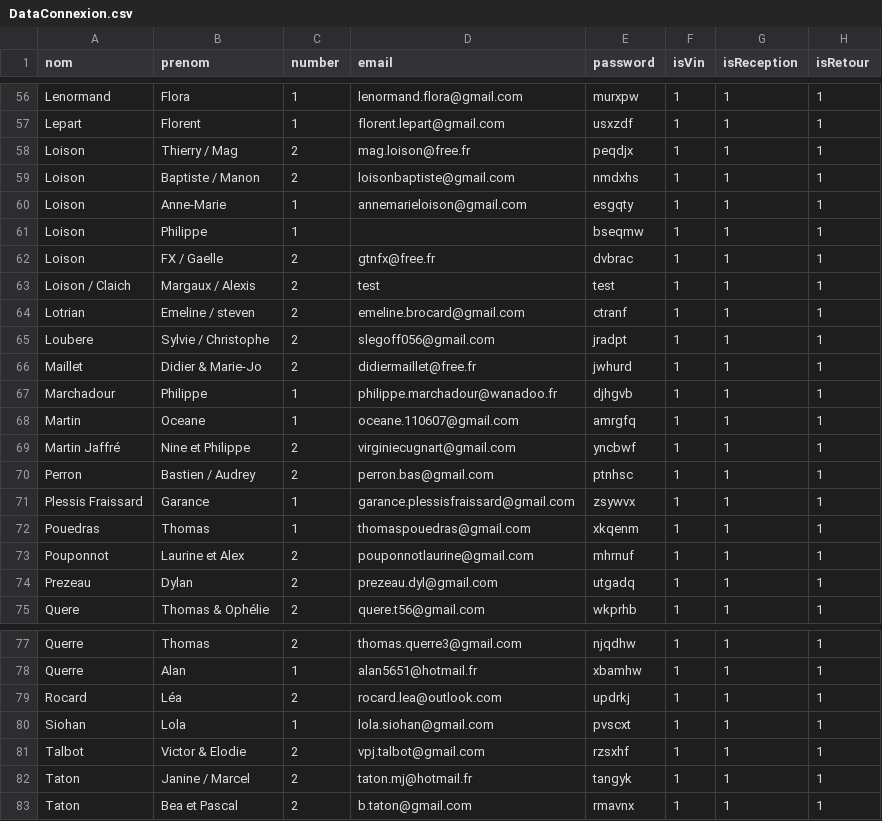
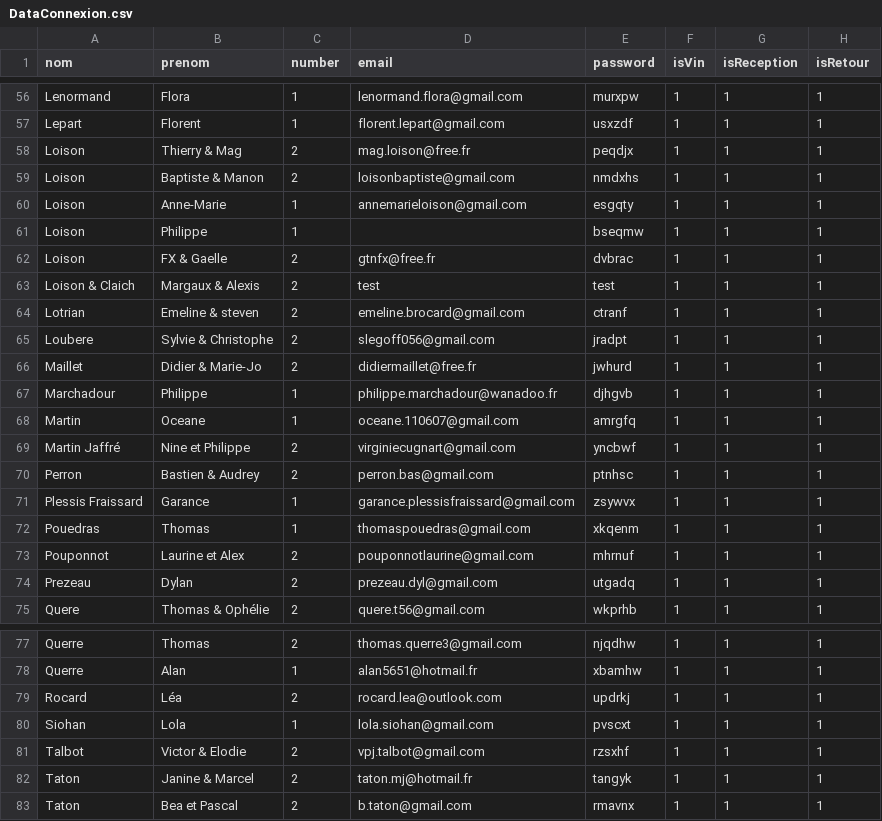
Before and after one commit to AClaich/Mariage, a CSV file: src/assets/DataConnexion.csv, drawn as a sheet; only a part is shown, gaps mark what is left out; the diff covers the shown part only; the diff names each change by its address in the sheet, - before the commit and + after, or states it on an @@ line.

```diff
--- a/src/assets/DataConnexion.csv
+++ b/src/assets/DataConnexion.csv
-B58 (prenom): Thierry / Mag
+B58 (prenom): Thierry & Mag
-B59 (prenom): Baptiste / Manon
+B59 (prenom): Baptiste & Manon
-B62 (prenom): FX / Gaelle
+B62 (prenom): FX & Gaelle
-A63 (nom): Loison / Claich
+A63 (nom): Loison & Claich
-B63 (prenom): Margaux / Alexis
+B63 (prenom): Margaux & Alexis
-B64 (prenom): Emeline / steven
+B64 (prenom): Emeline & steven
-B65 (prenom): Sylvie / Christophe
+B65 (prenom): Sylvie & Christophe
-B70 (prenom): Bastien / Audrey
+B70 (prenom): Bastien & Audrey
-B82 (prenom): Janine / Marcel
+B82 (prenom): Janine & Marcel
```
Also changed, not shown: 14 edited cells elsewhere in this file, 8 other files.
